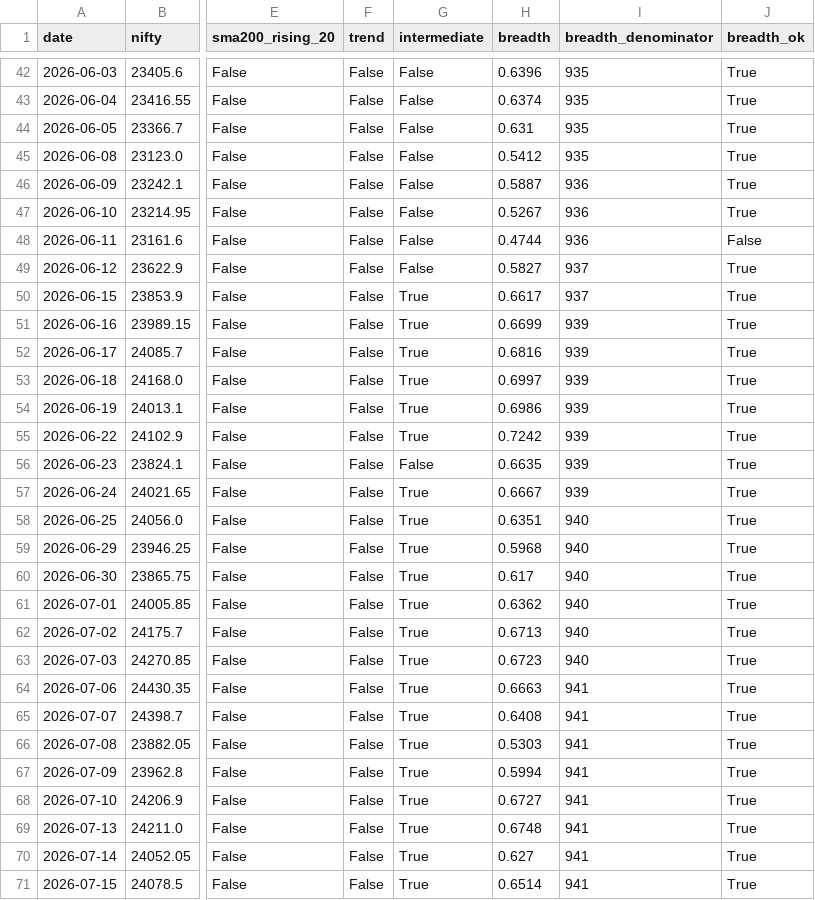
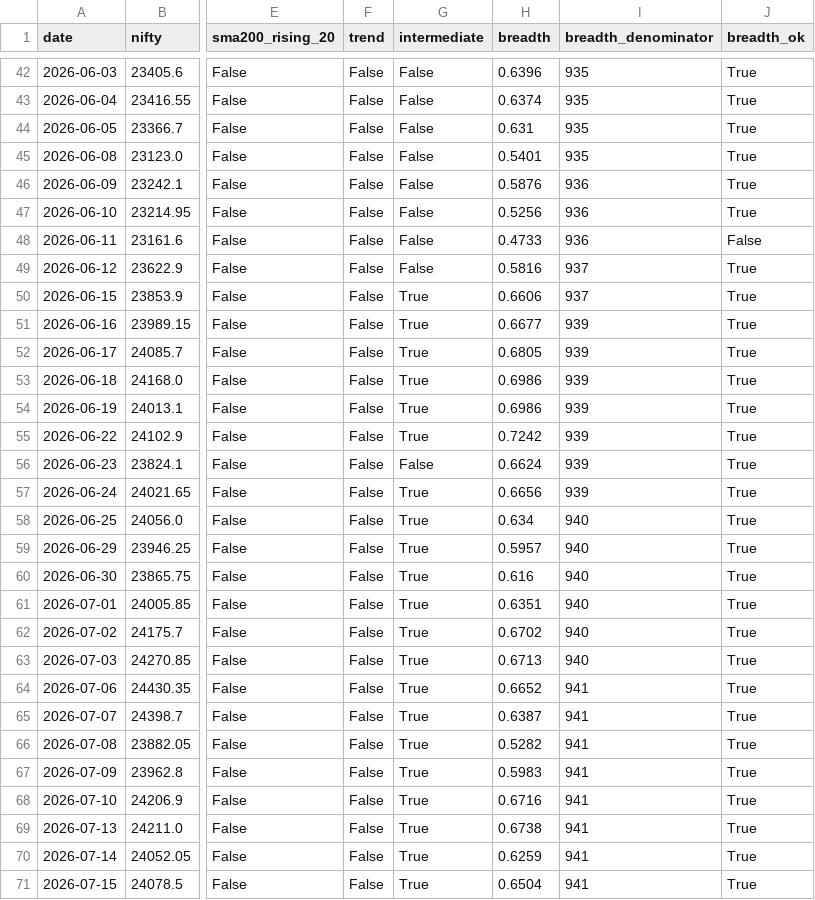
Before and after one commit to caakshayk1-boop/alpha, a CSV file: engines/research/phase0/gate_funnel.csv, drawn as a sheet; only a part is shown, gaps mark what is left out; the diff covers the shown part only; the diff names each change by its address in the sheet, - before the commit and + after, or states it on an @@ line.

```diff
--- a/engines/research/phase0/gate_funnel.csv
+++ b/engines/research/phase0/gate_funnel.csv
-H45 (breadth): 0.5412
+H45 (breadth): 0.5401
-H46 (breadth): 0.5887
+H46 (breadth): 0.5876
-H47 (breadth): 0.5267
+H47 (breadth): 0.5256
-H48 (breadth): 0.4744
+H48 (breadth): 0.4733
-H49 (breadth): 0.5827
+H49 (breadth): 0.5816
-H50 (breadth): 0.6617
+H50 (breadth): 0.6606
-H51 (breadth): 0.6699
+H51 (breadth): 0.6677
-H52 (breadth): 0.6816
+H52 (breadth): 0.6805
-H53 (breadth): 0.6997
+H53 (breadth): 0.6986
-H56 (breadth): 0.6635
+H56 (breadth): 0.6624
-H57 (breadth): 0.6667
+H57 (breadth): 0.6656
-H58 (breadth): 0.6351
+H58 (breadth): 0.634
-H59 (breadth): 0.5968
+H59 (breadth): 0.5957
-H60 (breadth): 0.617
+H60 (breadth): 0.616
-H61 (breadth): 0.6362
+H61 (breadth): 0.6351
-H62 (breadth): 0.6713
+H62 (breadth): 0.6702
-H63 (breadth): 0.6723
+H63 (breadth): 0.6713
-H64 (breadth): 0.6663
+H64 (breadth): 0.6652
-H65 (breadth): 0.6408
+H65 (breadth): 0.6387
-H66 (breadth): 0.5303
+H66 (breadth): 0.5282
-H67 (breadth): 0.5994
+H67 (breadth): 0.5983
-H68 (breadth): 0.6727
+H68 (breadth): 0.6716
-H69 (breadth): 0.6748
+H69 (breadth): 0.6738
-H70 (breadth): 0.627
+H70 (breadth): 0.6259
-H71 (breadth): 0.6514
+H71 (breadth): 0.6504
```
Also changed, not shown: 80 edited cells elsewhere in this file, 3 other files.
